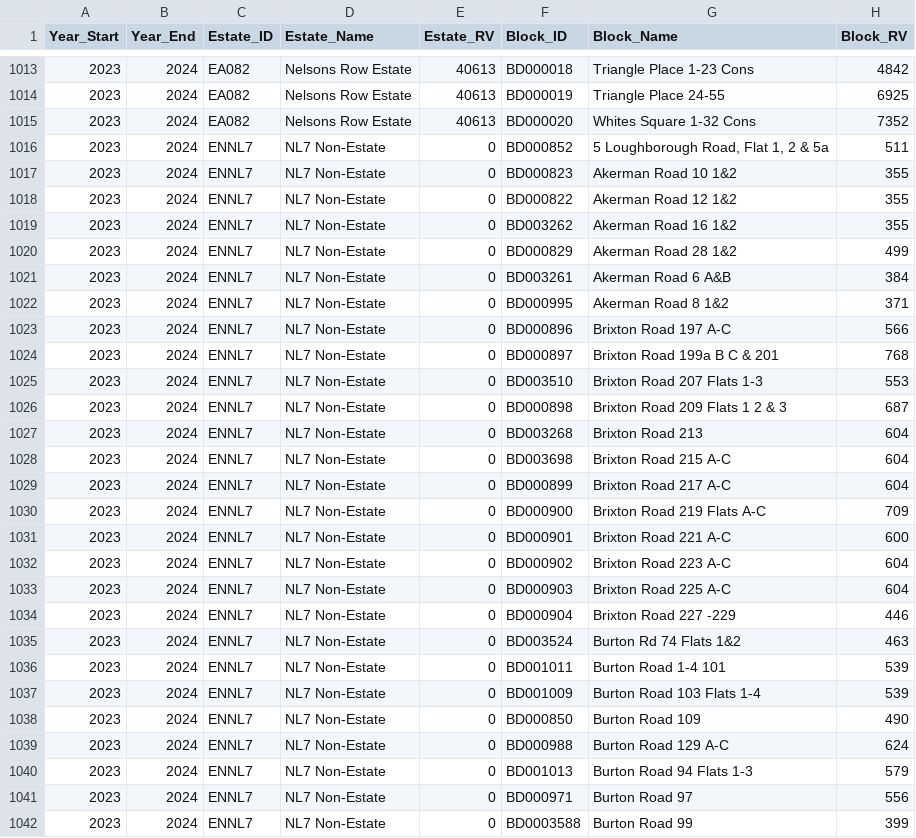
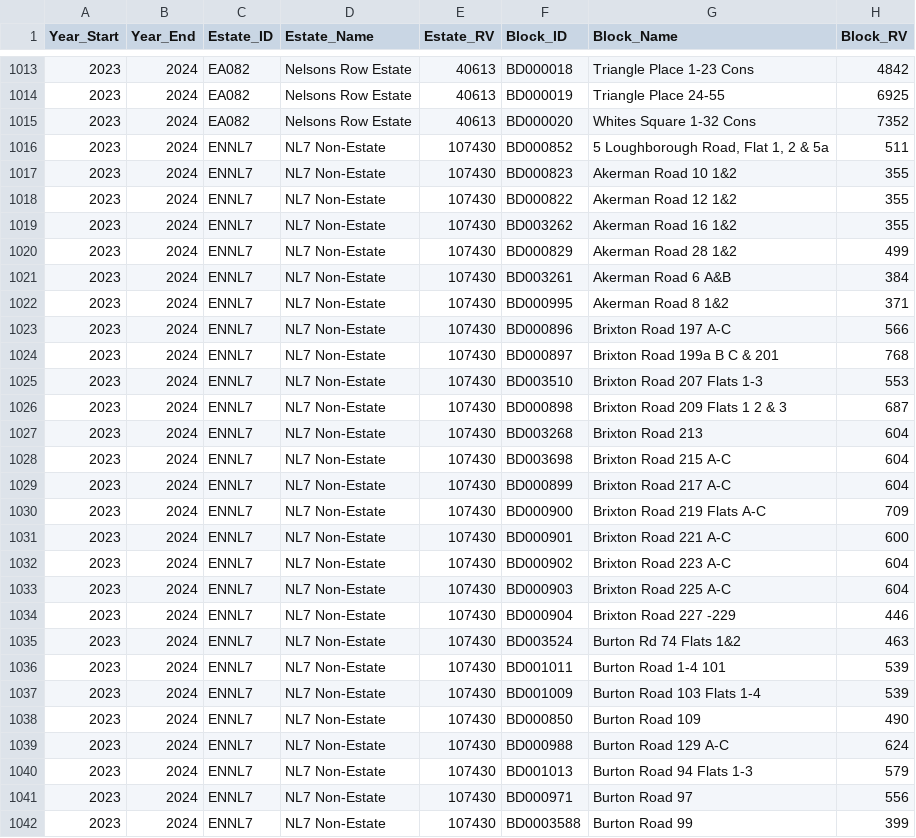
Before and after one commit to ajross/servicechargedata, a CSV file: Lambeth/2023-2024/2023-2024.csv, drawn as a sheet; only a part is shown, gaps mark what is left out; the diff covers the shown part only; the diff names each change by its address in the sheet, - before the commit and + after, or states it on an @@ line.

```diff
--- a/Lambeth/2023-2024/2023-2024.csv
+++ b/Lambeth/2023-2024/2023-2024.csv
-E1016:E1042 (Estate_RV): 0
+E1016:E1042 (Estate_RV): 107430
```
Also changed, not shown: 123 edited cells elsewhere in this file, Lambeth/2022-2023/2022-2023.csv, 22 other files.
